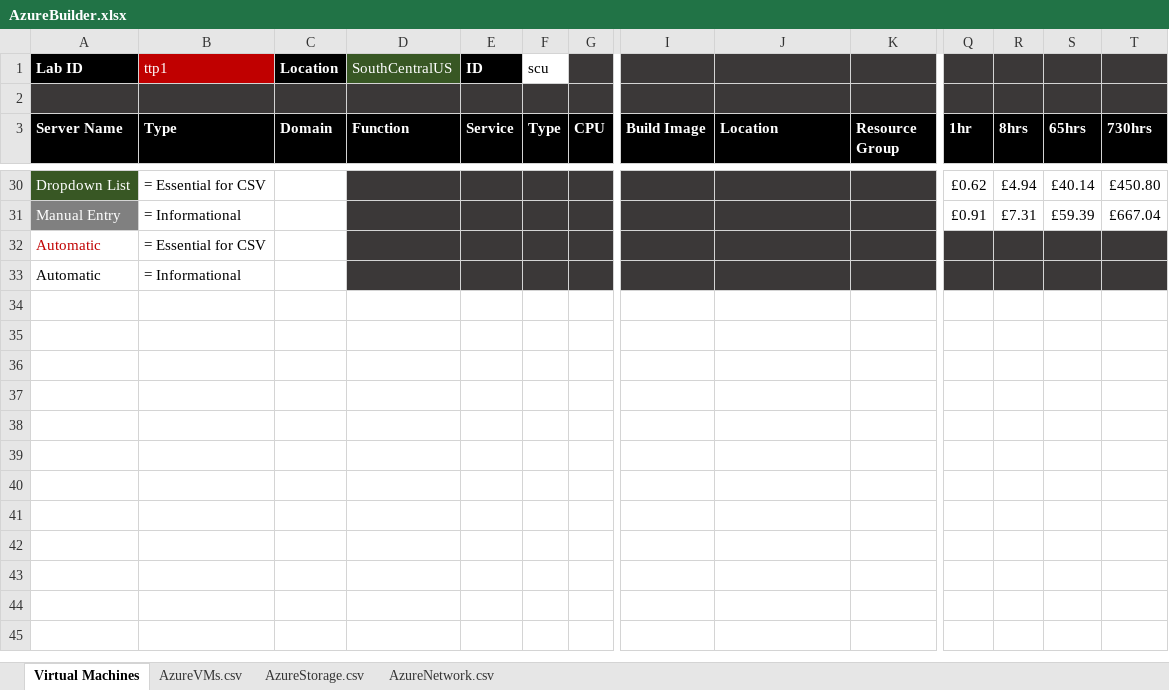
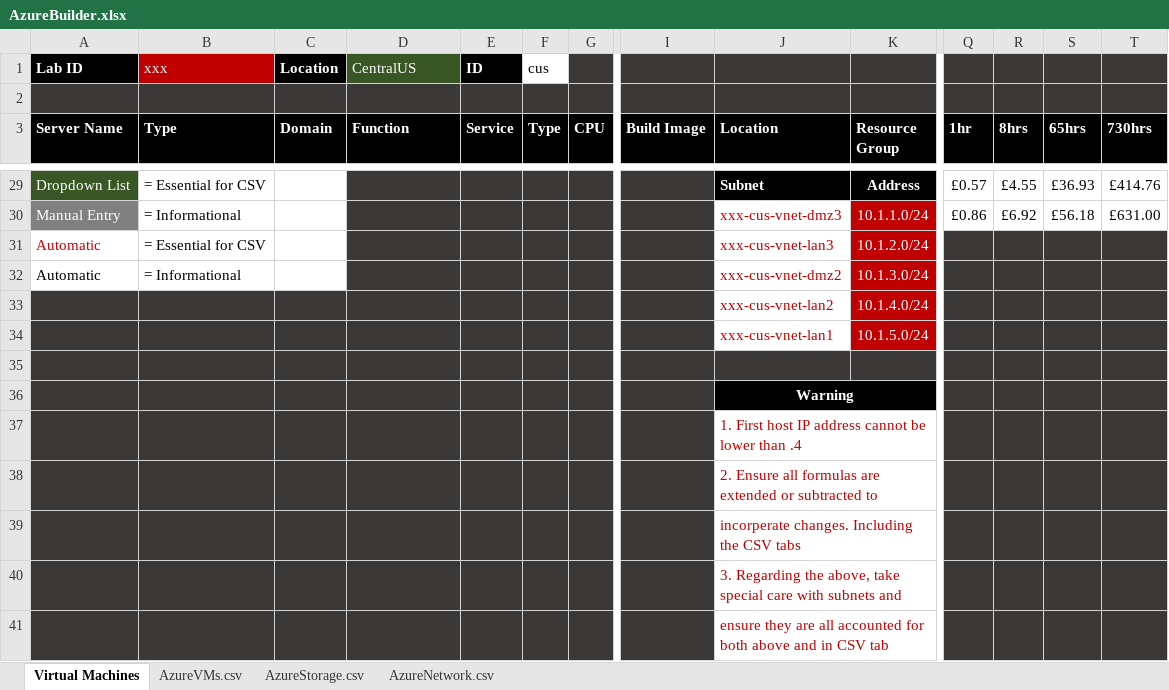
Before and after one commit to Lima9092/AzureAutomation, an Excel workbook: AzureBuilder.xlsx, sheet Virtual Machines, drawn as a sheet; only a part is shown, gaps mark what is left out; values as stored, in another font and other column widths than the file's, no borders; addresses are those after the commit; rows hold the shown columns only; the diff covers the shown part only; the diff names each change by its address in the sheet, - before the commit and + after, or states it on an @@ line.

```diff
--- a/AzureBuilder.xlsx (sheet Virtual Machines)
+++ b/AzureBuilder.xlsx (sheet Virtual Machines)
-B1 (Type): ttp1
+B1 (Type): xxx
-D1 (Function): SouthCentralUS
+D1 (Function): CentralUS
-F1 (Type): scu
+F1 (Type): cus
-J29 (Location): (empty)
+J29 (Location): Subnet
-J29:K29 fill: #3B3838
+J29:K29 fill: #000000
-K29 (Resource Group): (empty)
+K29 (Resource Group): Address
-Q29 (1hr): £0.62
+Q29 (1hr): £0.57
-R29 (8hrs): £4.94
+R29 (8hrs): £4.55
-S29 (65hrs): £40.14
+S29 (65hrs): £36.93
-T29 (730hrs): £450.80
+T29 (730hrs): £414.76
-J30 (Location): (empty)
+J30 (Location): xxx-cus-vnet-dmz3
-J30:J32 fill: #3B3838
+J30:J32 fill: none
-K30 (Resource Group): (empty)
+K30 (Resource Group): 10.1.1.0/24
-K30:K32 fill: #3B3838
+K30:K32 fill: #C00000
-Q30 (1hr): £0.91
+Q30 (1hr): £0.86
-R30 (8hrs): £7.31
+R30 (8hrs): £6.92
-S30 (65hrs): £59.39
+S30 (65hrs): £56.18
-T30 (730hrs): £667.04
+T30 (730hrs): £631.00
-J31 (Location): (empty)
+J31 (Location): xxx-cus-vnet-lan3
-K31 (Resource Group): (empty)
+K31 (Resource Group): 10.1.2.0/24
-J32 (Location): (empty)
+J32 (Location): xxx-cus-vnet-dmz2
-K32 (Resource Group): (empty)
+K32 (Resource Group): 10.1.3.0/24
+row 33:  |  |  |  |  |  |  |  | xxx-cus-vnet-lan2 | 10.1.4.0/24
+row 34:  |  |  |  |  |  |  |  | xxx-cus-vnet-lan1 | 10.1.5.0/24
+row 35: (empty)
+row 36:  |  |  |  |  |  |  |  | Warning
+row 37:  |  |  |  |  |  |  |  | 1. First host IP address cannot be lower than .4
+row 38:  |  |  |  |  |  |  |  | 2. Ensure all formulas are extended or subtracted to
+row 39:  |  |  |  |  |  |  |  | incorperate changes. Including the CSV tabs
+row 40:  |  |  |  |  |  |  |  | 3. Regarding the above, take special care with subnets and
+row 41:  |  |  |  |  |  |  |  | ensure they are all accounted for both above and in CSV tab
```
Also changed, not shown: 2 added rows, 3 removed rows and 133 edited cells elsewhere in this sheet, sheet AzureVMs.csv, sheet AzureNetwork.csv, sheet AzureStorage.csv, formulas that keep their value, hidden cells.
